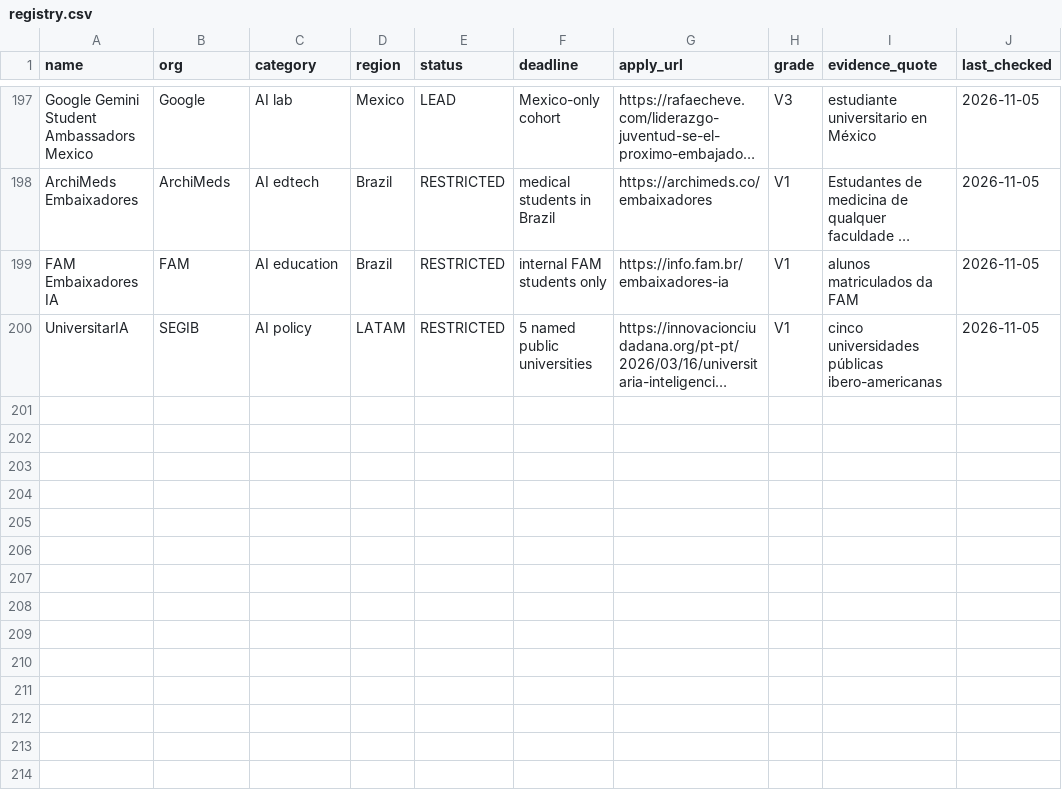
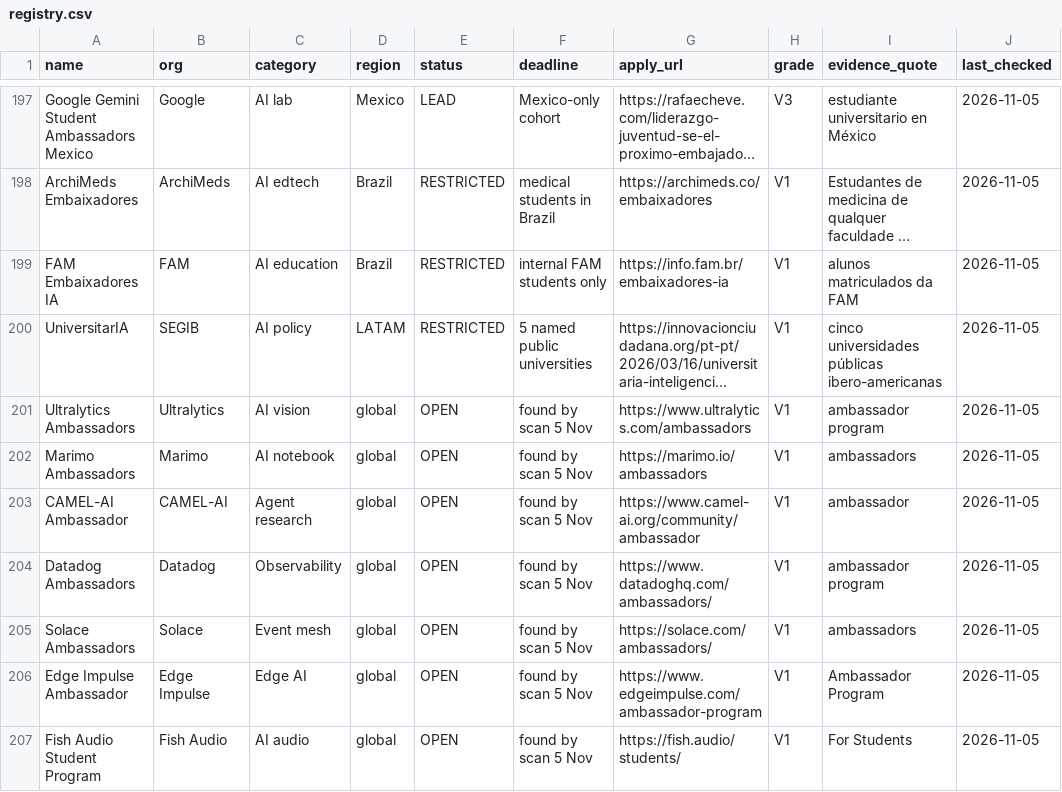
Before and after one commit to harshgounder/campus-ambassador-programs-2026, a CSV file: data/registry.csv, drawn as a sheet; only a part is shown, gaps mark what is left out; long unchanged cells end in …; the diff names each change by its address in the sheet, - before the commit and + after, or states it on an @@ line.

```diff
--- a/data/registry.csv
+++ b/data/registry.csv
+row 201: Ultralytics Ambassadors | Ultralytics | AI vision | global | OPEN | found by scan 5 Nov | https://www.ultralytics.com/ambassadors | V1 | ambassador program | 2026-11-05
+row 202: Marimo Ambassadors | Marimo | AI notebook | global | OPEN | found by scan 5 Nov | https://marimo.io/ambassadors | V1 | ambassadors | 2026-11-05
+row 203: CAMEL-AI Ambassador | CAMEL-AI | Agent research | global | OPEN | found by scan 5 Nov | https://www.camel-ai.org/community/ambassador | V1 | ambassador | 2026-11-05
+row 204: Datadog Ambassadors | Datadog | Observability | global | OPEN | found by scan 5 Nov | https://www.datadoghq.com/ambassadors/ | V1 | ambassador program | 2026-11-05
+row 205: Solace Ambassadors | Solace | Event mesh | global | OPEN | found by scan 5 Nov | https://solace.com/ambassadors/ | V1 | ambassadors | 2026-11-05
+row 206: Edge Impulse Ambassador | Edge Impulse | Edge AI | global | OPEN | found by scan 5 Nov | https://www.edgeimpulse.com/ambassador-program | V1 | Ambassador Program | 2026-11-05
+row 207: Fish Audio Student Program | Fish Audio | AI audio | global | OPEN | found by scan 5 Nov | https://fish.audio/students/ | V1 | For Students | 2026-11-05
```
Also changed, not shown: data/master-ai.csv, data/tracker.csv, 12 other files.
